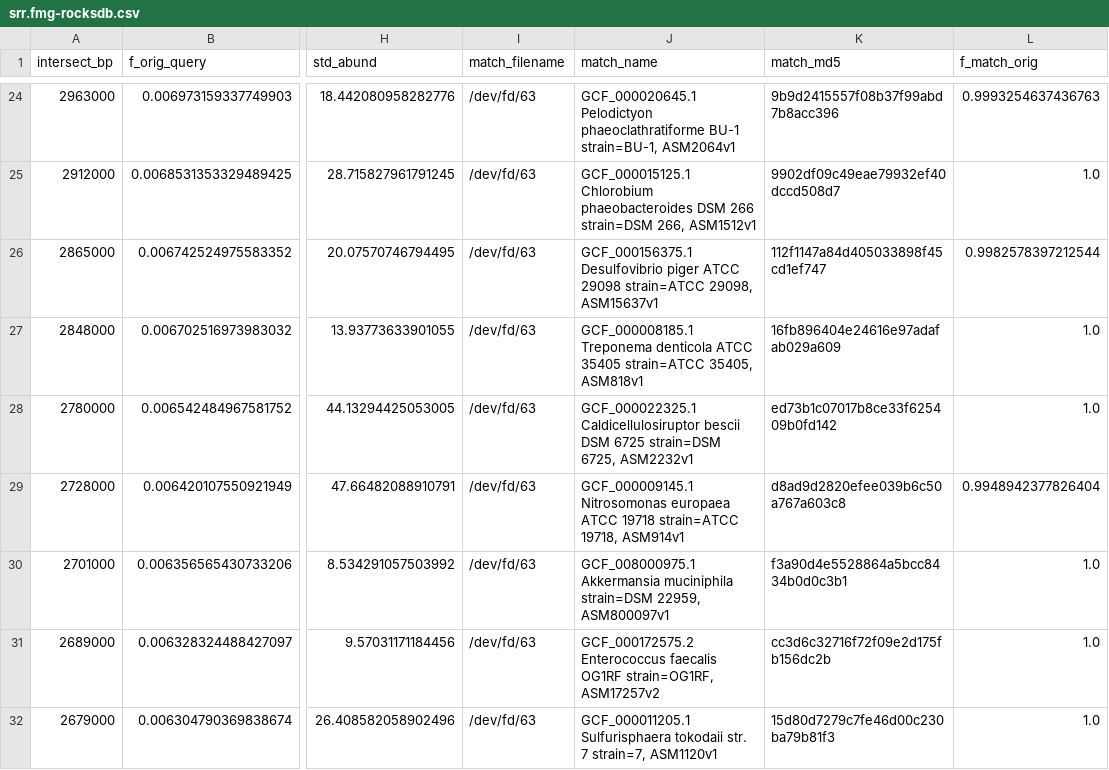
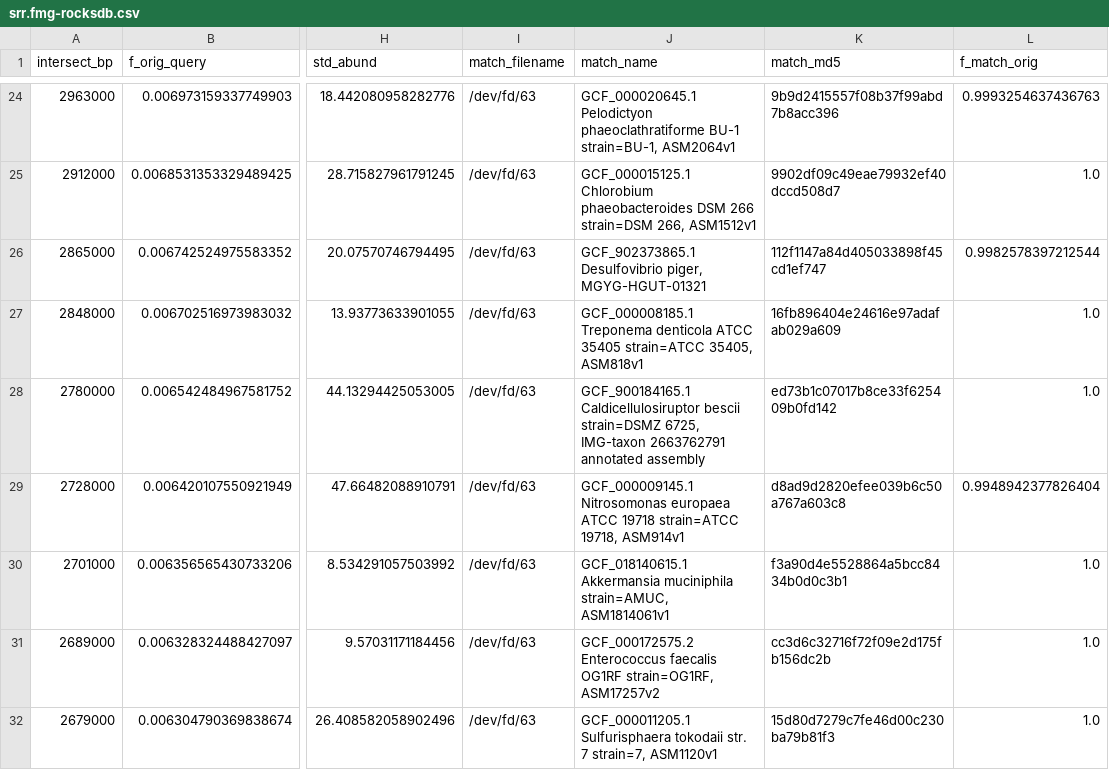
Before and after one commit to ctb/2024-debug-gather-difference, a CSV file: srr.fmg-rocksdb.csv, drawn as a sheet; only a part is shown, gaps mark what is left out; the diff names each change by its address in the sheet, - before the commit and + after, or states it on an @@ line.

```diff
--- a/srr.fmg-rocksdb.csv
+++ b/srr.fmg-rocksdb.csv
-J26 (match_name): GCF_000156375.1 Desulfovibrio piger ATCC 29098 strain=ATCC 29098, ASM15637v1
+J26 (match_name): GCF_902373865.1 Desulfovibrio piger, MGYG-HGUT-01321
-J28 (match_name): GCF_000022325.1 Caldicellulosiruptor bescii DSM 6725 strain=DSM 6725, ASM2232v1
+J28 (match_name): GCF_900184165.1 Caldicellulosiruptor bescii strain=DSMZ 6725, IMG-taxon 2663762791 annotated assembly
-J30 (match_name): GCF_008000975.1 Akkermansia muciniphila strain=DSM 22959, ASM800097v1
+J30 (match_name): GCF_018140615.1 Akkermansia muciniphila strain=AMUC, ASM1814061v1
```
Also changed, not shown: 3 other files.
